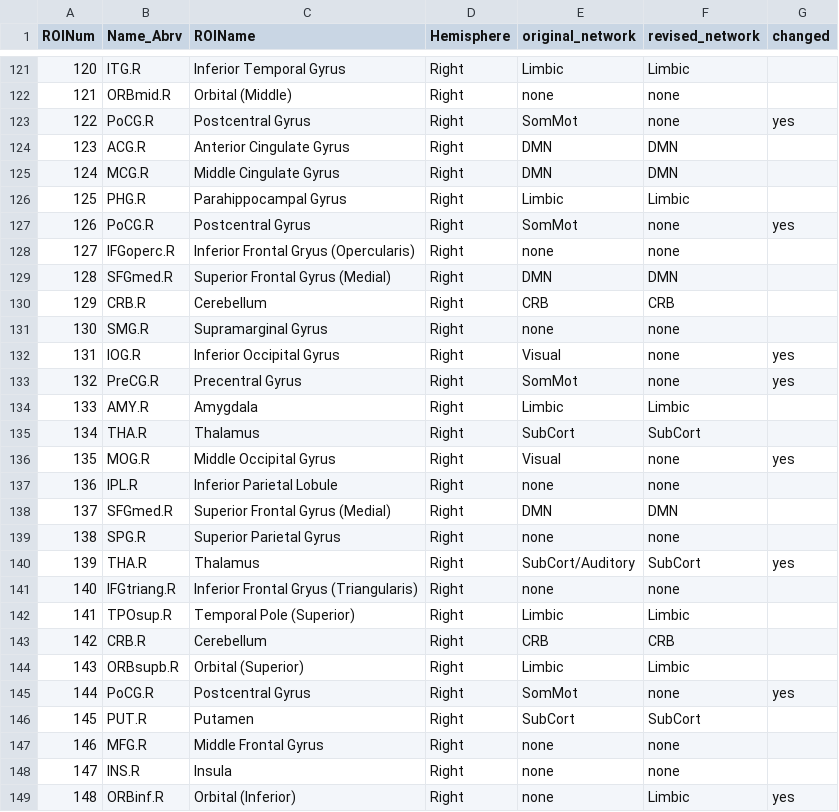
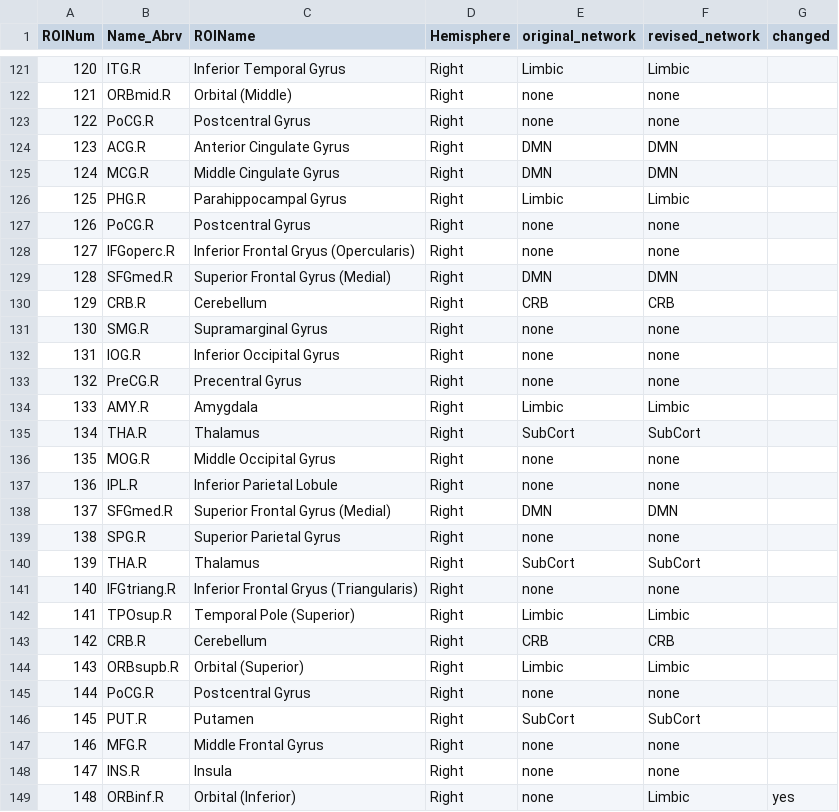
Before and after one commit to KevinCookPhD/Claude-WashUTesting, a CSV file: membership_revised.csv, drawn as a sheet; only a part is shown, gaps mark what is left out; the diff covers the shown part only.

```diff
--- a/membership_revised.csv
+++ b/membership_revised.csv
@@ -122,3 +122,3 @@ ROINum,Name_Abrv,ROIName,Hemisphere,original_network,revised_network,changed
 121,ORBmid.R,Orbital (Middle),Right,none,none,
-122,PoCG.R,Postcentral Gyrus,Right,SomMot,none,yes
+122,PoCG.R,Postcentral Gyrus,Right,none,none,
 123,ACG.R,Anterior Cingulate Gyrus,Right,DMN,DMN,
@@ -126,3 +126,3 @@ ROINum,Name_Abrv,ROIName,Hemisphere,original_network,revised_network,changed
 125,PHG.R,Parahippocampal Gyrus,Right,Limbic,Limbic,
-126,PoCG.R,Postcentral Gyrus,Right,SomMot,none,yes
+126,PoCG.R,Postcentral Gyrus,Right,none,none,
 127,IFGoperc.R,Inferior Frontal Gryus (Opercularis),Right,none,none,
@@ -131,7 +131,7 @@ ROINum,Name_Abrv,ROIName,Hemisphere,original_network,revised_network,changed
 130,SMG.R,Supramarginal Gyrus,Right,none,none,
-131,IOG.R,Inferior Occipital Gyrus,Right,Visual,none,yes
-132,PreCG.R,Precentral Gyrus,Right,SomMot,none,yes
+131,IOG.R,Inferior Occipital Gyrus,Right,none,none,
+132,PreCG.R,Precentral Gyrus,Right,none,none,
 133,AMY.R,Amygdala,Right,Limbic,Limbic,
 134,THA.R,Thalamus,Right,SubCort,SubCort,
-135,MOG.R,Middle Occipital Gyrus,Right,Visual,none,yes
+135,MOG.R,Middle Occipital Gyrus,Right,none,none,
 136,IPL.R,Inferior Parietal Lobule,Right,none,none,
@@ -139,3 +139,3 @@ ROINum,Name_Abrv,ROIName,Hemisphere,original_network,revised_network,changed
 138,SPG.R,Superior Parietal Gyrus,Right,none,none,
-139,THA.R,Thalamus,Right,SubCort/Auditory,SubCort,yes
+139,THA.R,Thalamus,Right,SubCort,SubCort,
 140,IFGtriang.R,Inferior Frontal Gryus (Triangularis),Right,none,none,
@@ -144,3 +144,3 @@ ROINum,Name_Abrv,ROIName,Hemisphere,original_network,revised_network,changed
 143,ORBsupb.R,Orbital (Superior),Right,Limbic,Limbic,
-144,PoCG.R,Postcentral Gyrus,Right,SomMot,none,yes
+144,PoCG.R,Postcentral Gyrus,Right,none,none,
 145,PUT.R,Putamen,Right,SubCort,SubCort,
```
Also changed, not shown: 97 edited cells elsewhere in this file.
